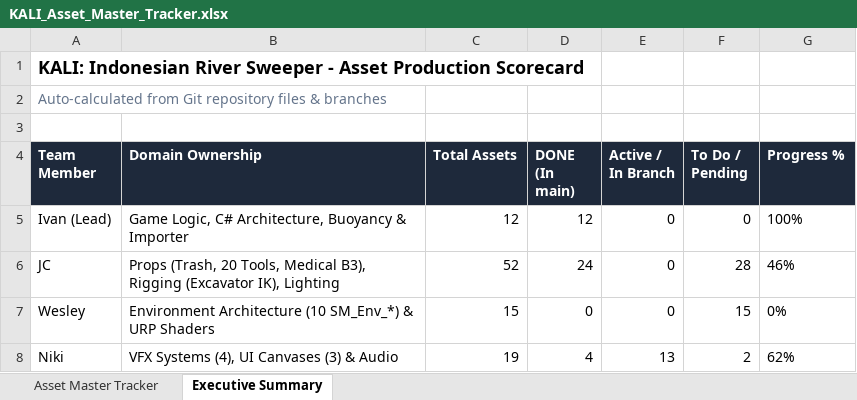
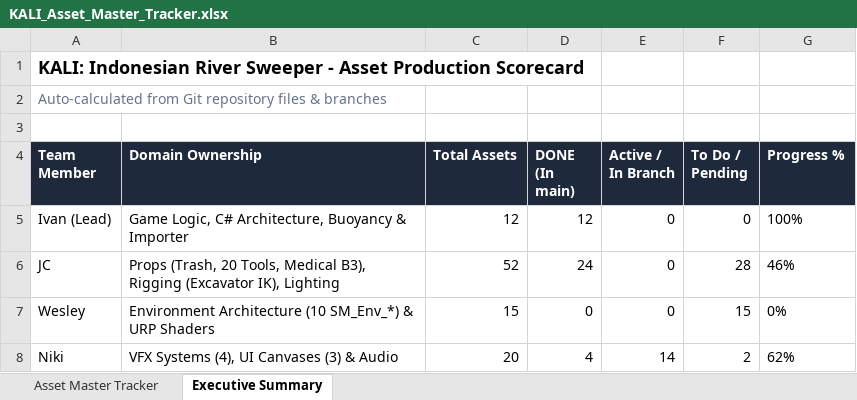
Before and after one commit to Gee123a/kali-river-sweeper, an Excel workbook: docs/KALI_Asset_Master_Tracker.xlsx, sheet Executive Summary, drawn as a sheet; values as stored, in another font and other column widths than the file's, no borders; the diff names each change by its address in the sheet, - before the commit and + after, or states it on an @@ line.

```diff
--- a/docs/KALI_Asset_Master_Tracker.xlsx (sheet Executive Summary)
+++ b/docs/KALI_Asset_Master_Tracker.xlsx (sheet Executive Summary)
-C8 (Total Assets): 19
+C8 (Total Assets): 20
-E8 (Active / In Branch): 13
+E8 (Active / In Branch): 14
```
Also changed, not shown: sheet Asset Master Tracker, 2 other files.
